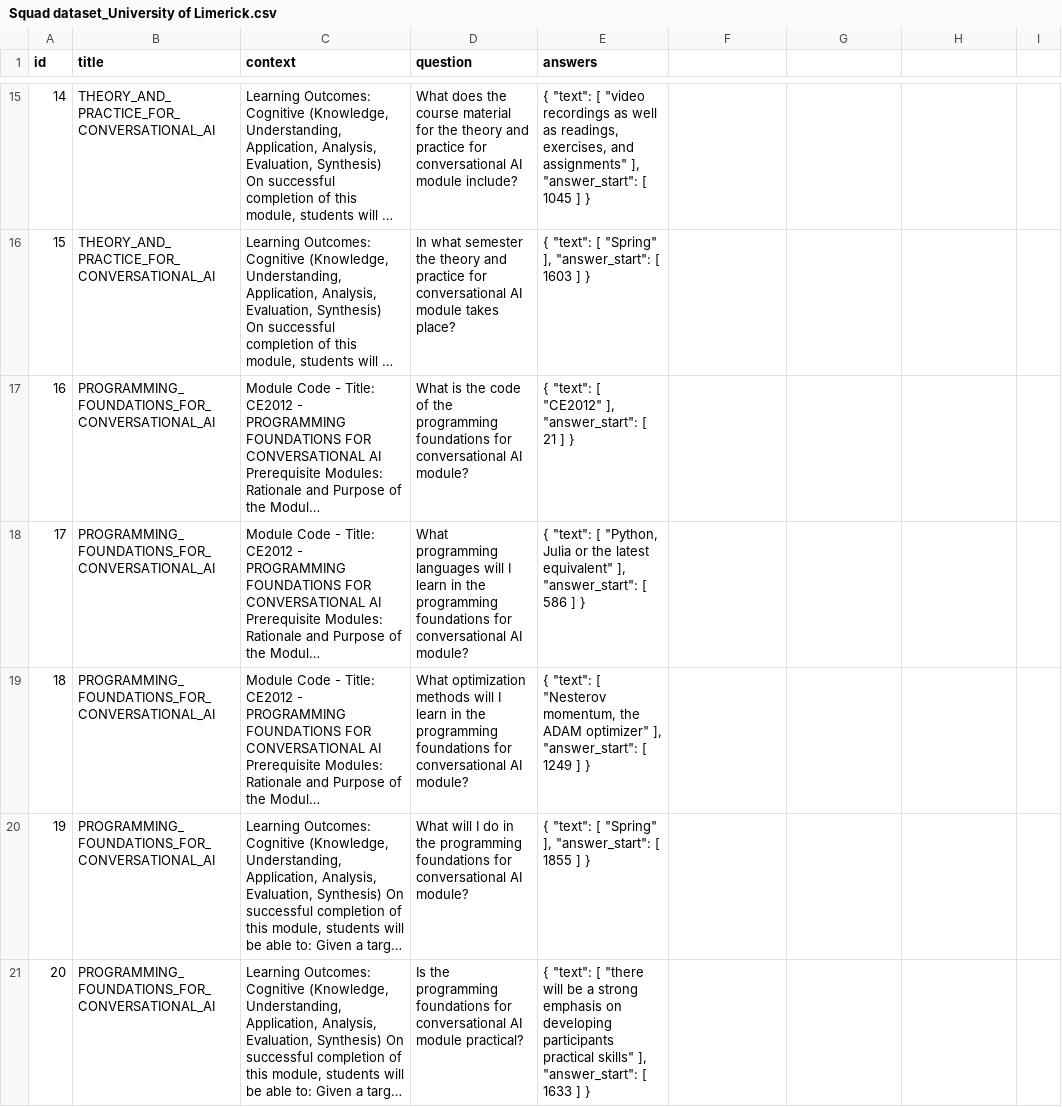
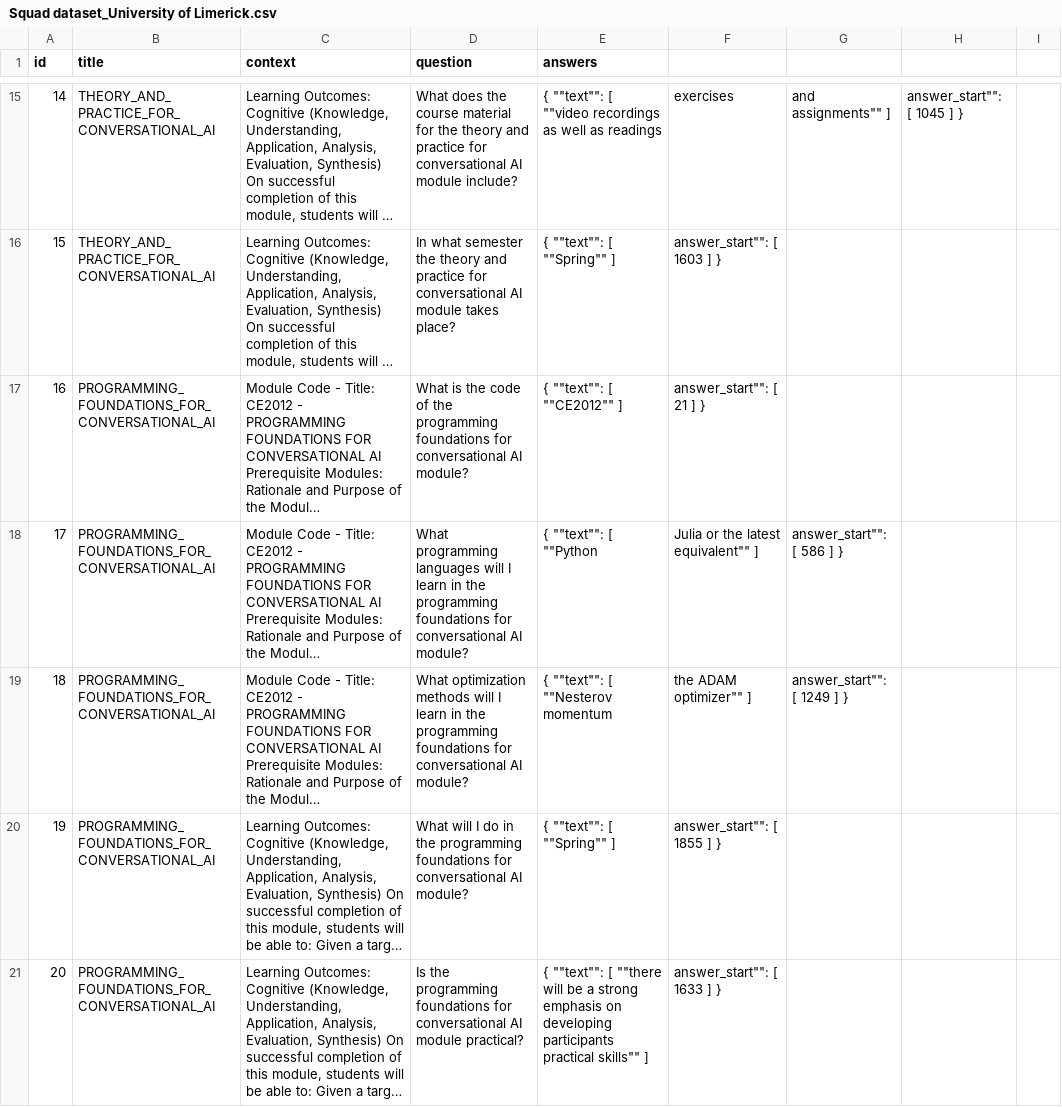
Before and after one commit to Aurelie1234/SQuad_University_of_Limerick, a CSV file: Squad dataset_University of Limerick.csv, drawn as a sheet; only a part is shown, gaps mark what is left out; long unchanged cells end in …; the diff covers the shown part only; the diff names each change by its address in the sheet, - before the commit and + after, or states it on an @@ line.

```diff
--- a/Squad dataset_University of Limerick.csv
+++ b/Squad dataset_University of Limerick.csv
-E15 (answers): { "text": [ "video recordings as well as readings, exercises, and assignments" ], "answer_start": [ 1045 ] }
+E15 (answers): { ""text"": [ ""video recordings as well as readings
-F15: (empty)
+F15: exercises
-G15: (empty)
+G15: and assignments"" ]
-H15: (empty)
+H15: answer_start"": [ 1045 ] }
-E16 (answers): { "text": [ "Spring" ], "answer_start": [ 1603 ] }
+E16 (answers): { ""text"": [ ""Spring"" ]
-F16: (empty)
+F16: answer_start"": [ 1603 ] }
-E17 (answers): { "text": [ "CE2012" ], "answer_start": [ 21 ] }
+E17 (answers): { ""text"": [ ""CE2012"" ]
-F17: (empty)
+F17: answer_start"": [ 21 ] }
-E18 (answers): { "text": [ "Python, Julia or the latest equivalent" ], "answer_start": [ 586 ] }
+E18 (answers): { ""text"": [ ""Python
-F18: (empty)
+F18: Julia or the latest equivalent"" ]
-G18: (empty)
+G18: answer_start"": [ 586 ] }
-E19 (answers): { "text": [ "Nesterov momentum, the ADAM optimizer" ], "answer_start": [ 1249 ] }
+E19 (answers): { ""text"": [ ""Nesterov momentum
-F19: (empty)
+F19: the ADAM optimizer"" ]
-G19: (empty)
+G19: answer_start"": [ 1249 ] }
-E20 (answers): { "text": [ "Spring" ], "answer_start": [ 1855 ] }
+E20 (answers): { ""text"": [ ""Spring"" ]
-F20: (empty)
+F20: answer_start"": [ 1855 ] }
-E21 (answers): { "text": [ "there will be a strong emphasis on developing participants practical skills" ], "answer_start": [ 1633 ] }
+E21 (answers): { ""text"": [ ""there will be a strong emphasis on developing participants practical skills"" ]
-F21: (empty)
+F21: answer_start"": [ 1633 ] }
```
Also changed, not shown: 55 edited cells elsewhere in this file.
